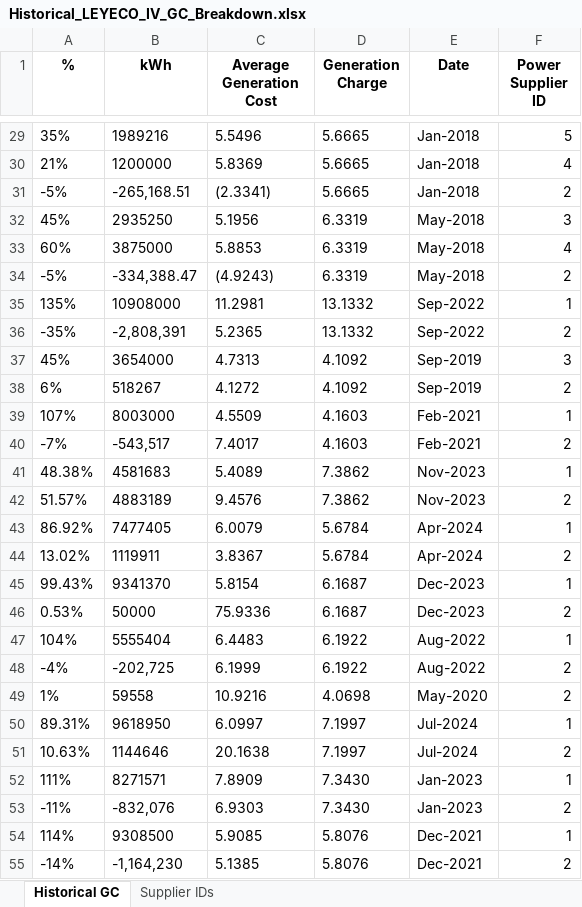
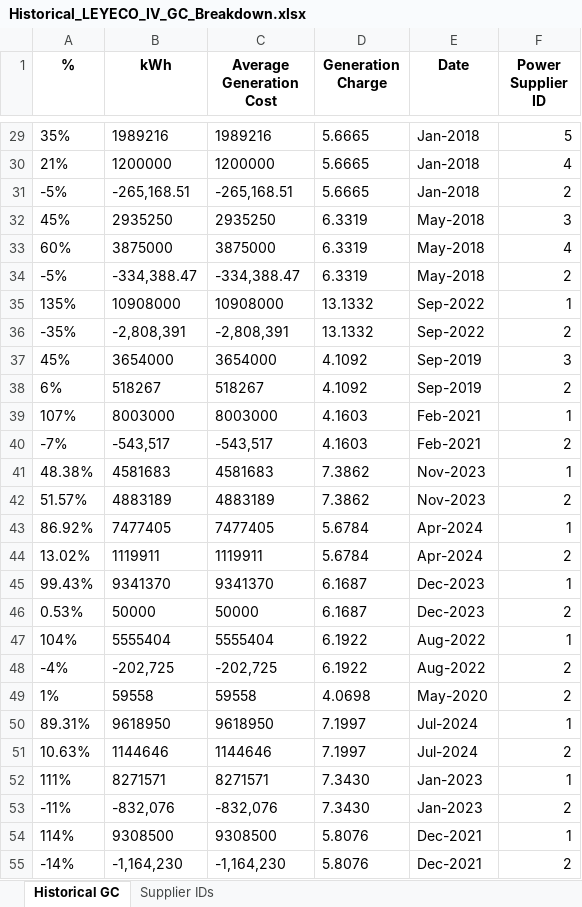
Before and after one commit to andreasenson/Scrape-DU-Generation-Charge, an Excel workbook: LEYECO IV/Historical_LEYECO_IV_GC_Breakdown.xlsx, sheet Historical GC, drawn as a sheet; only a part is shown, gaps mark what is left out; values as stored, in another font and other column widths than the file's, no borders; the diff covers the shown part only; the diff names each change by its address in the sheet, - before the commit and + after, or states it on an @@ line.

Commit message:
fixed negative Average Generation Cost

```diff
--- a/LEYECO IV/Historical_LEYECO_IV_GC_Breakdown.xlsx (sheet Historical GC)
+++ b/LEYECO IV/Historical_LEYECO_IV_GC_Breakdown.xlsx (sheet Historical GC)
-C29 (Average Generation Cost): 5.5496
+C29 (Average Generation Cost): 1989216
-C30 (Average Generation Cost): 5.8369
+C30 (Average Generation Cost): 1200000
-C31 (Average Generation Cost): (2.3341)
+C31 (Average Generation Cost): -265,168.51
-C32 (Average Generation Cost): 5.1956
+C32 (Average Generation Cost): 2935250
-C33 (Average Generation Cost): 5.8853
+C33 (Average Generation Cost): 3875000
-C34 (Average Generation Cost): (4.9243)
+C34 (Average Generation Cost): -334,388.47
-C35 (Average Generation Cost): 11.2981
+C35 (Average Generation Cost): 10908000
-C36 (Average Generation Cost): 5.2365
+C36 (Average Generation Cost): -2,808,391
-C37 (Average Generation Cost): 4.7313
+C37 (Average Generation Cost): 3654000
-C38 (Average Generation Cost): 4.1272
+C38 (Average Generation Cost): 518267
-C39 (Average Generation Cost): 4.5509
+C39 (Average Generation Cost): 8003000
-C40 (Average Generation Cost): 7.4017
+C40 (Average Generation Cost): -543,517
-C41 (Average Generation Cost): 5.4089
+C41 (Average Generation Cost): 4581683
-C42 (Average Generation Cost): 9.4576
+C42 (Average Generation Cost): 4883189
-C43 (Average Generation Cost): 6.0079
+C43 (Average Generation Cost): 7477405
-C44 (Average Generation Cost): 3.8367
+C44 (Average Generation Cost): 1119911
-C45 (Average Generation Cost): 5.8154
+C45 (Average Generation Cost): 9341370
-C46 (Average Generation Cost): 75.9336
+C46 (Average Generation Cost): 50000
-C47 (Average Generation Cost): 6.4483
+C47 (Average Generation Cost): 5555404
-C48 (Average Generation Cost): 6.1999
+C48 (Average Generation Cost): -202,725
-C49 (Average Generation Cost): 10.9216
+C49 (Average Generation Cost): 59558
-C50 (Average Generation Cost): 6.0997
+C50 (Average Generation Cost): 9618950
-C51 (Average Generation Cost): 20.1638
+C51 (Average Generation Cost): 1144646
-C52 (Average Generation Cost): 7.8909
+C52 (Average Generation Cost): 8271571
-C53 (Average Generation Cost): 6.9303
+C53 (Average Generation Cost): -832,076
-C54 (Average Generation Cost): 5.9085
+C54 (Average Generation Cost): 9308500
-C55 (Average Generation Cost): 5.1385
+C55 (Average Generation Cost): -1,164,230
```
Also changed, not shown: 103 edited cells elsewhere in this sheet, 1 other file.
